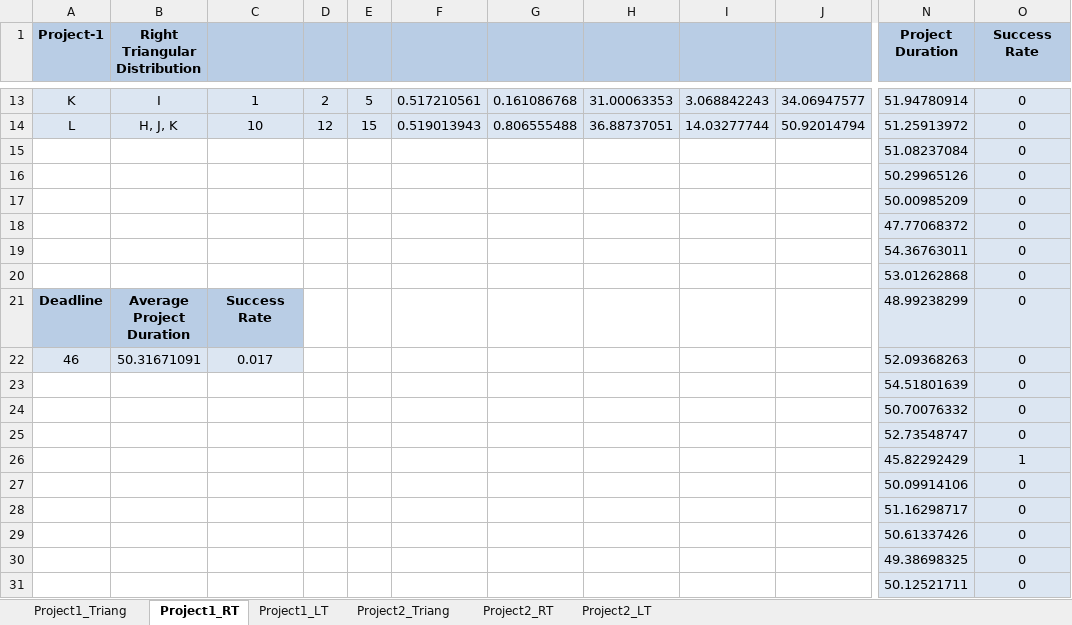
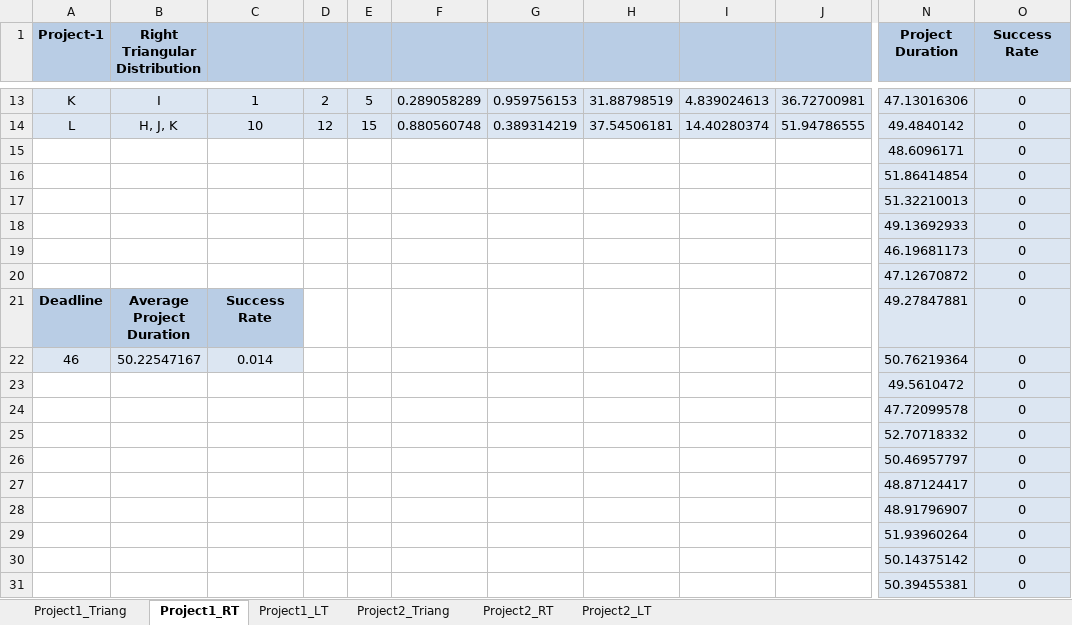
Before and after one commit to upobir/BUET_CSE_offlines, an Excel workbook: CSE412_SIMULATION/offline_3/1705076.xlsx, sheet Project1_RT, drawn as a sheet; only a part is shown, gaps mark what is left out; values as stored, in another font and other column widths than the file's, no borders; the diff covers the shown part only; the diff names each change by its address in the sheet, - before the commit and + after, or states it on an @@ line.

```diff
--- a/CSE412_SIMULATION/offline_3/1705076.xlsx (sheet Project1_RT)
+++ b/CSE412_SIMULATION/offline_3/1705076.xlsx (sheet Project1_RT)
-F13: 0.517210561
+F13: 0.289058289
-G13: 0.161086768
+G13: 0.959756153
-H13: 31.00063353
+H13: 31.88798519
-I13: 3.068842243
+I13: 4.839024613
-J13: 34.06947577
+J13: 36.72700981
-N13 (Project Duration): 51.94780914
+N13 (Project Duration): 47.13016306
-F14: 0.519013943
+F14: 0.880560748
-G14: 0.806555488
+G14: 0.389314219
-H14: 36.88737051
+H14: 37.54506181
-I14: 14.03277744
+I14: 14.40280374
-J14: 50.92014794
+J14: 51.94786555
-N14 (Project Duration): 51.25913972
+N14 (Project Duration): 49.4840142
-N15 (Project Duration): 51.08237084
+N15 (Project Duration): 48.6096171
-N16 (Project Duration): 50.29965126
+N16 (Project Duration): 51.86414854
-N17 (Project Duration): 50.00985209
+N17 (Project Duration): 51.32210013
-N18 (Project Duration): 47.77068372
+N18 (Project Duration): 49.13692933
-N19 (Project Duration): 54.36763011
+N19 (Project Duration): 46.19681173
-N20 (Project Duration): 53.01262868
+N20 (Project Duration): 47.12670872
-N21 (Project Duration): 48.99238299
+N21 (Project Duration): 49.27847881
-B22 (Right Triangular Distribution): 50.31671091
+B22 (Right Triangular Distribution): 50.22547167
-C22: 0.017
+C22: 0.014
-N22 (Project Duration): 52.09368263
+N22 (Project Duration): 50.76219364
-N23 (Project Duration): 54.51801639
+N23 (Project Duration): 49.5610472
-N24 (Project Duration): 50.70076332
+N24 (Project Duration): 47.72099578
-N25 (Project Duration): 52.73548747
+N25 (Project Duration): 52.70718332
-N26 (Project Duration): 45.82292429
+N26 (Project Duration): 50.46957797
-O26 (Success Rate): 1
+O26 (Success Rate): 0
-N27 (Project Duration): 50.09914106
+N27 (Project Duration): 48.87124417
-N28 (Project Duration): 51.16298717
+N28 (Project Duration): 48.91796907
-N29 (Project Duration): 50.61337426
+N29 (Project Duration): 51.93960264
-N30 (Project Duration): 49.38698325
+N30 (Project Duration): 50.14375142
-N31 (Project Duration): 50.12521711
+N31 (Project Duration): 50.39455381
```
Also changed, not shown: 1055 edited cells elsewhere in this sheet, sheet Project1_LT, sheet Project2_LT, sheet Project2_Triang, sheet Project1_Triang, sheet Project2_RT, formulas that keep their value.
